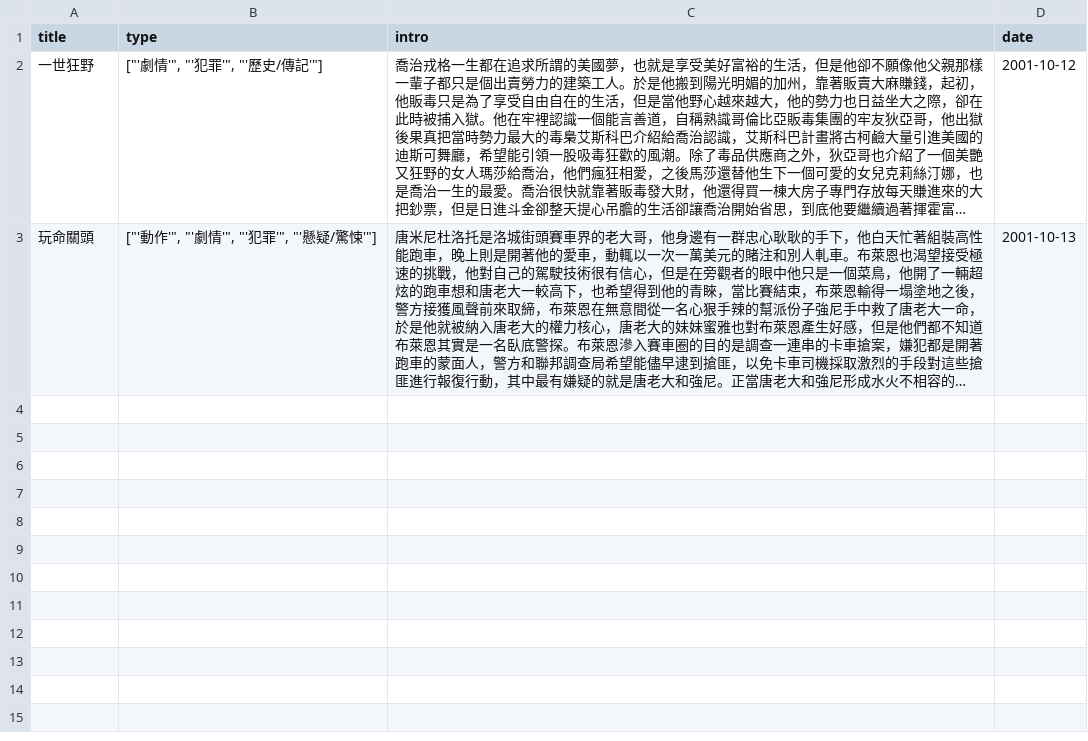
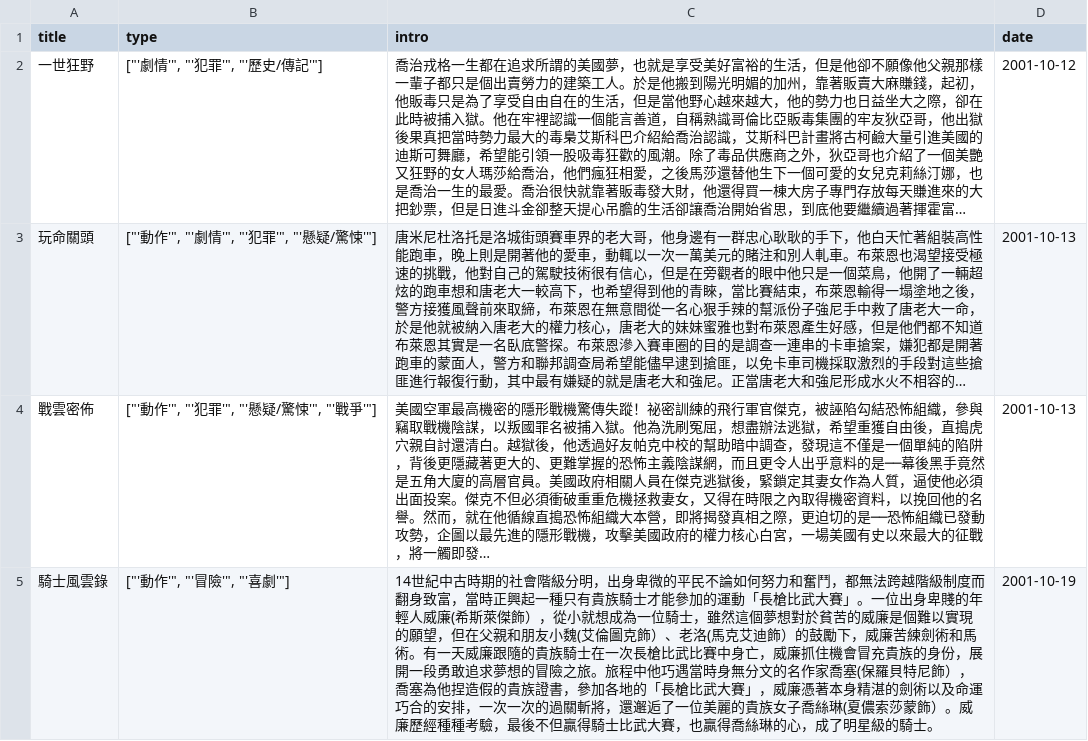
Before and after one commit to kuan-07/NLP, a CSV file: HW02/test.csv, drawn as a sheet; long unchanged cells end in …; the diff names each change by its address in the sheet, - before the commit and + after, or states it on an @@ line.

Commit message:
Third Commit

```diff
--- a/HW02/test.csv
+++ b/HW02/test.csv
+row 4: 戰雲密佈 | ["'動作'", "'犯罪'", "'懸疑/驚悚'", "'戰爭'"] | 美國空軍最高機密的隱形戰機驚傳失蹤！祕密訓練的飛行軍官傑克，被誣陷勾結恐怖組織，參與竊取戰機陰謀，以叛國罪名被捕入獄。他為洗刷冤屈，想盡辦法逃獄，希望重獲自由後，直搗虎穴親自討還清白。越獄後，他透過好友帕克中校的幫助暗中調查，發現這不僅是一個單純的陷阱，背後更隱藏著更大的、更難掌握的恐怖主義陰謀網，而且更令人出乎意料的是──幕後黑手竟然是五角大廈的高層官員。美國政府相關人員在傑克逃獄後，緊鎖定其妻女作為人質，逼使他必須出面投案。傑克不但必須衝破重重危機拯救妻女，又得在時限之內取得機密資料，以挽回他的名譽。然而，就在他循線直搗恐怖組織大本營，即將揭發真相之際，更迫切的是──恐怖組織已發動攻勢，企圖以最先進的隱形戰機，攻擊美國政府的權力核心白宮，一場美國有史以來最大的征戰，將一觸即發… | 2001-10-13
+row 5: 騎士風雲錄 | ["'動作'", "'冒險'", "'喜劇'"] | 14世紀中古時期的社會階級分明，出身卑微的平民不論如何努力和奮鬥，都無法跨越階級制度而翻身致富，當時正興起一種只有貴族騎士才能參加的運動「長槍比武大賽」。一位出身卑賤的年輕人威廉(希斯萊傑飾），從小就想成為一位騎士，雖然這個夢想對於貧苦的威廉是個難以實現的願望，但在父親和朋友小魏(艾倫圖克飾）、老洛(馬克艾迪飾）的鼓勵下，威廉苦練劍術和馬術。有一天威廉跟隨的貴族騎士在一次長槍比武比賽中身亡，威廉抓住機會冒充貴族的身份，展開一段勇敢追求夢想的冒險之旅。旅程中他巧遇當時身無分文的名作家喬塞(保羅貝特尼飾），喬塞為他捏造假的貴族證書，參加各地的「長槍比武大賽」，威廉憑著本身精湛的劍術以及命運巧合的安排，一次一次的過關斬將，還邂逅了一位美麗的貴族女子喬絲琳(夏儂索莎蒙飾）。威廉歷經種種考驗，最後不但贏得騎士比武大賽，也贏得喬絲琳的心，成了明星級的騎士。 | 2001-10-19
```
